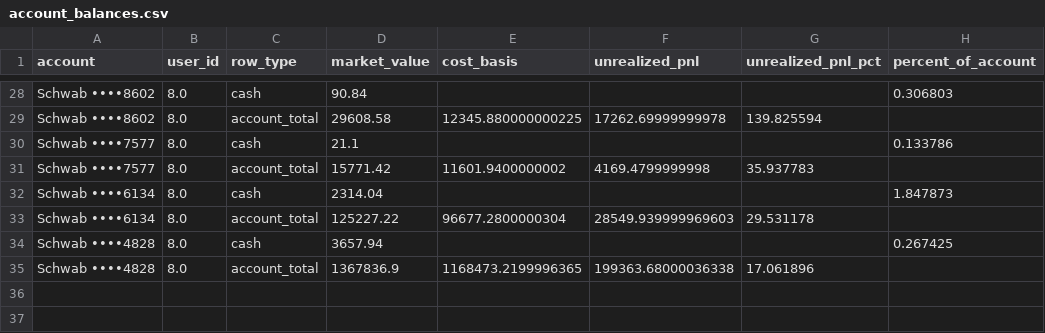
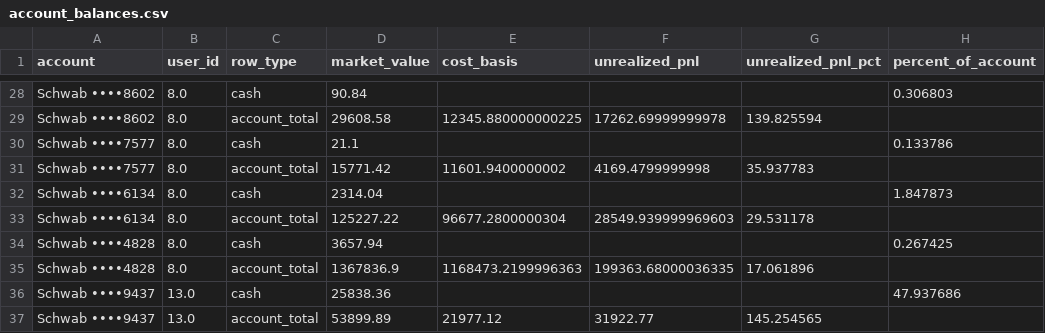
Before and after one commit to cameronjefferey/ccwj, a CSV file: dbt/seeds/account_balances.csv, drawn as a sheet; only a part is shown, gaps mark what is left out.

```diff
--- a/dbt/seeds/account_balances.csv
+++ b/dbt/seeds/account_balances.csv
@@ -34,2 +34,4 @@ Schwab ••••6134,8.0,account_total,125227.22,96677.2800000304,28549.93999
 Schwab ••••4828,8.0,cash,3657.94,,,,0.267425
-Schwab ••••4828,8.0,account_total,1367836.9,1168473.2199996365,199363.68000036338,17.061896,
+Schwab ••••4828,8.0,account_total,1367836.9,1168473.2199996363,199363.68000036335,17.061896,
+Schwab ••••9437,13.0,cash,25838.36,,,,47.937686
+Schwab ••••9437,13.0,account_total,53899.89,21977.12,31922.77,145.254565,
```
Also changed, not shown: dbt/seeds/current_positions.csv, 1 other file.
